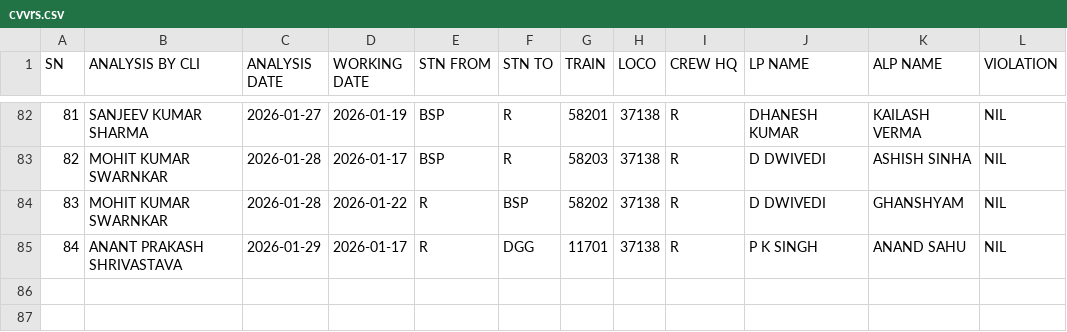
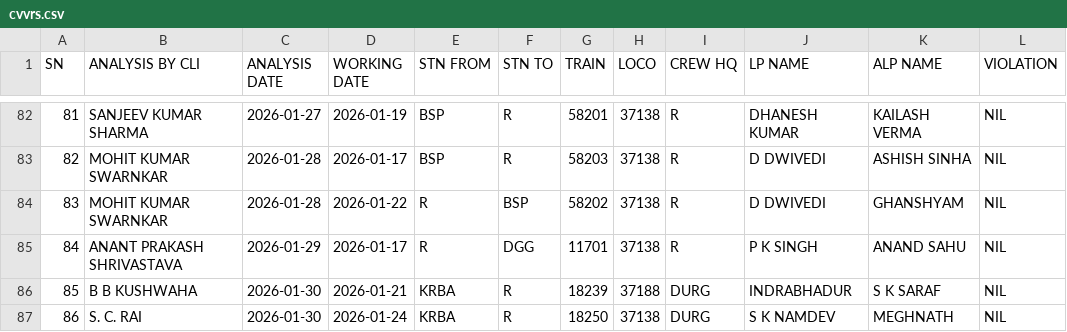
Before and after one commit to mlachhwani/cli-teloc-bmy-dashboard, a CSV file: data/2026-01/cvvrs.csv, drawn as a sheet; only a part is shown, gaps mark what is left out; the diff names each change by its address in the sheet, - before the commit and + after, or states it on an @@ line.

```diff
--- a/data/2026-01/cvvrs.csv
+++ b/data/2026-01/cvvrs.csv
+row 86: 85 | B B KUSHWAHA | 2026-01-30 | 2026-01-21 | KRBA | R | 18239 | 37188 | DURG | INDRABHADUR | S K SARAF | NIL
+row 87: 86 | S. C. RAI | 2026-01-30 | 2026-01-24 | KRBA | R | 18250 | 37138 | DURG | S K NAMDEV | MEGHNATH | NIL
```
Also changed, not shown: data/2026-01/bulk_analysis.csv, data/2026-01/bulk_violation_details.csv, 2 other files.
